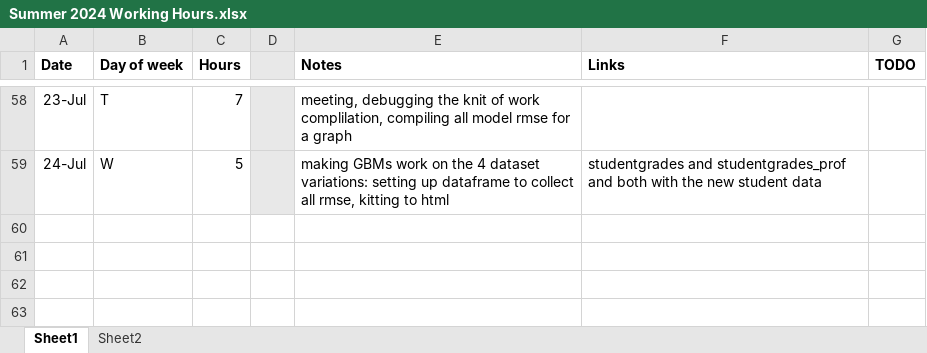
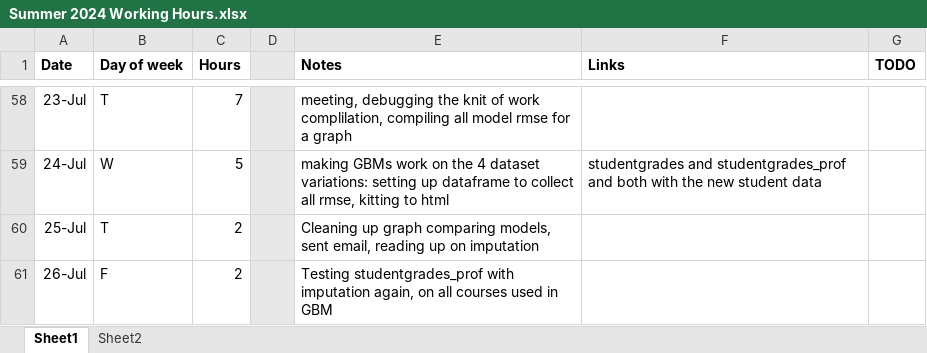
Before and after one commit to RossCoop/UBCO-Grade-Prediction, an Excel workbook: Summer 2024 Working Hours.xlsx, sheet Sheet1, drawn as a sheet; only a part is shown, gaps mark what is left out; values as stored, in another font and other column widths than the file's, no borders; the diff names each change by its address in the sheet, - before the commit and + after, or states it on an @@ line.

Commit message:
testing imputation models on studentgrades_prof

```diff
--- a/Summer 2024 Working Hours.xlsx (sheet Sheet1)
+++ b/Summer 2024 Working Hours.xlsx (sheet Sheet1)
+row 60: 25-Jul | T | 2 |  | Cleaning up graph comparing models, sent email, reading up on imputation
+row 61: 26-Jul | F | 2 |  | Testing studentgrades_prof with imputation again, on all courses used in GBM
```
Also changed, not shown: 1 other file.
